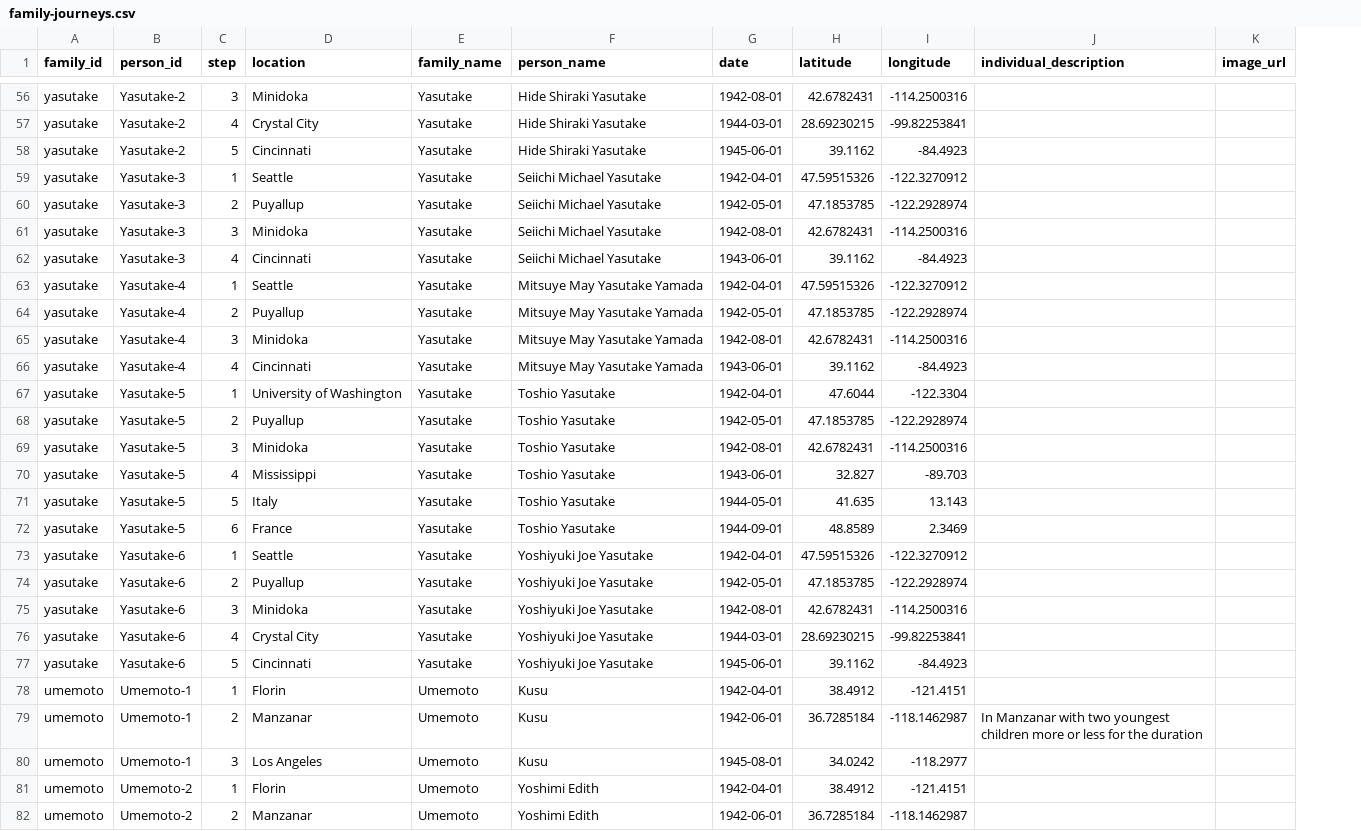
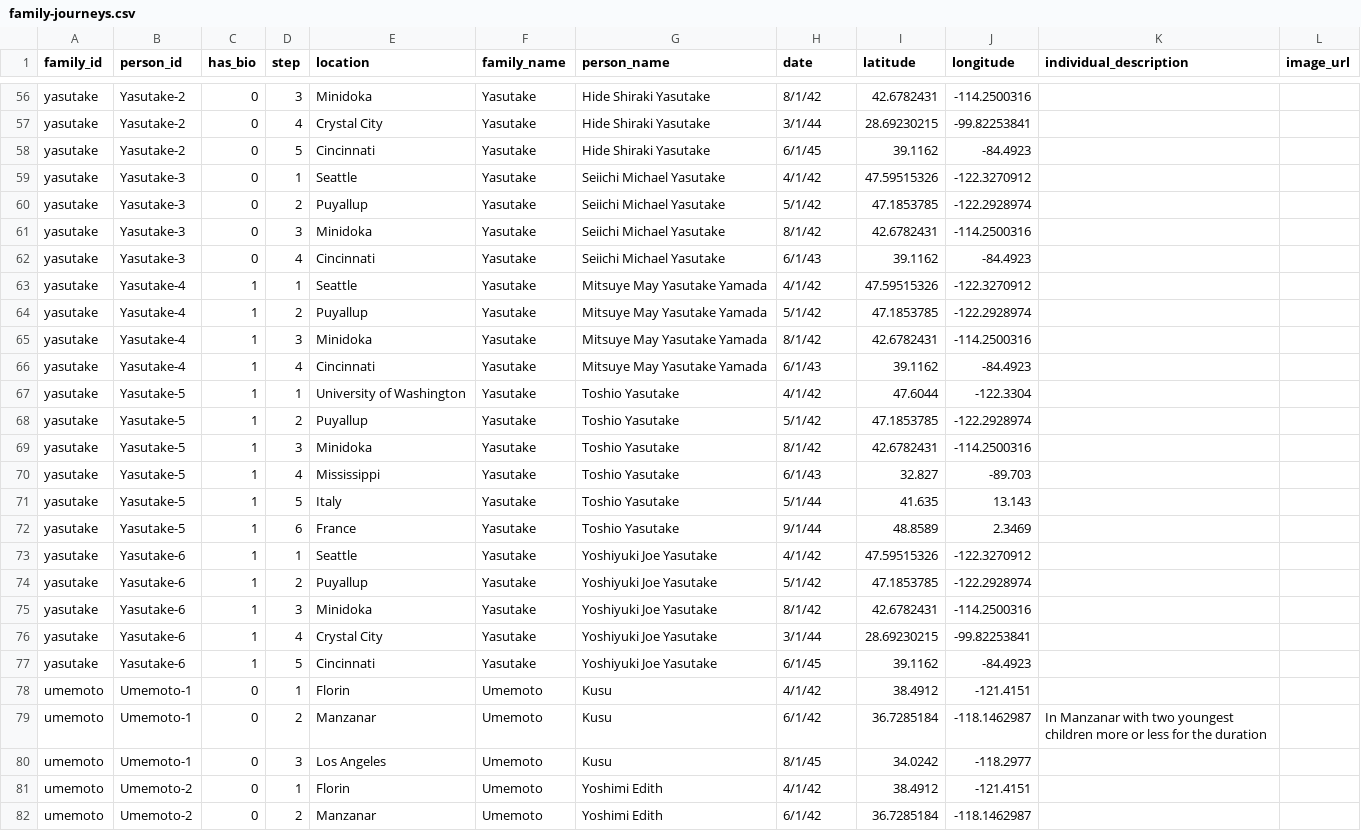
Before and after one commit to denshoproject/densho-sites-of-shame-data, a CSV file: public/family-journeys.csv, drawn as a sheet; only a part is shown, gaps mark what is left out; addresses are those after the commit; the diff covers the shown part only; the diff names each change by its address in the sheet, - before the commit and + after, or states it on an @@ line.

```diff
--- a/public/family-journeys.csv
+++ b/public/family-journeys.csv
+column C (has_bio), rows 56-82: 0 | 0 | 0 | 0 | 0 | 0 | 0 | 1 | 1 | 1 | 1 | 1 | 1 | 1 | 1 | 1 | 1 | 1 | 1 | 1 | 1 | 1 | 0 | 0 | 0 | 0 | 0
-H56 (date): 1942-08-01
+H56 (date): 8/1/42
-H57 (date): 1944-03-01
+H57 (date): 3/1/44
-H58 (date): 1945-06-01
+H58 (date): 6/1/45
-H59 (date): 1942-04-01
+H59 (date): 4/1/42
-H60 (date): 1942-05-01
+H60 (date): 5/1/42
-H61 (date): 1942-08-01
+H61 (date): 8/1/42
-H62 (date): 1943-06-01
+H62 (date): 6/1/43
-H63 (date): 1942-04-01
+H63 (date): 4/1/42
-H64 (date): 1942-05-01
+H64 (date): 5/1/42
-H65 (date): 1942-08-01
+H65 (date): 8/1/42
-H66 (date): 1943-06-01
+H66 (date): 6/1/43
-H67 (date): 1942-04-01
+H67 (date): 4/1/42
-H68 (date): 1942-05-01
+H68 (date): 5/1/42
-H69 (date): 1942-08-01
+H69 (date): 8/1/42
-H70 (date): 1943-06-01
+H70 (date): 6/1/43
-H71 (date): 1944-05-01
+H71 (date): 5/1/44
-H72 (date): 1944-09-01
+H72 (date): 9/1/44
-H73 (date): 1942-04-01
+H73 (date): 4/1/42
-H74 (date): 1942-05-01
+H74 (date): 5/1/42
-H75 (date): 1942-08-01
+H75 (date): 8/1/42
-H76 (date): 1944-03-01
+H76 (date): 3/1/44
-H77 (date): 1945-06-01
+H77 (date): 6/1/45
-H78 (date): 1942-04-01
+H78 (date): 4/1/42
-H79 (date): 1942-06-01
+H79 (date): 6/1/42
-H80 (date): 1945-08-01
+H80 (date): 8/1/45
-H81 (date): 1942-04-01
+H81 (date): 4/1/42
-H82 (date): 1942-06-01
+H82 (date): 6/1/42
```
Also changed, not shown: 124 edited cells elsewhere in this file.
